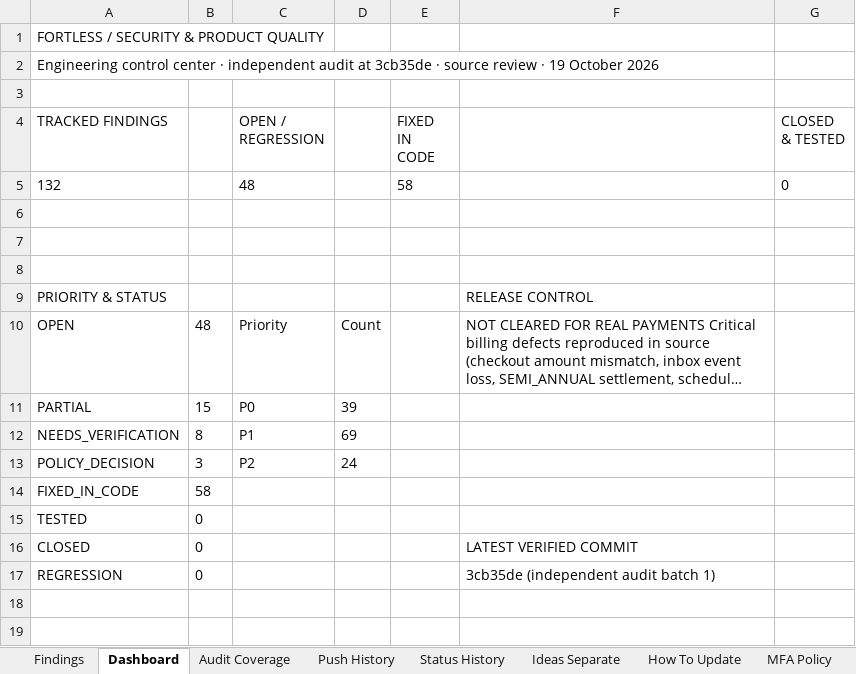
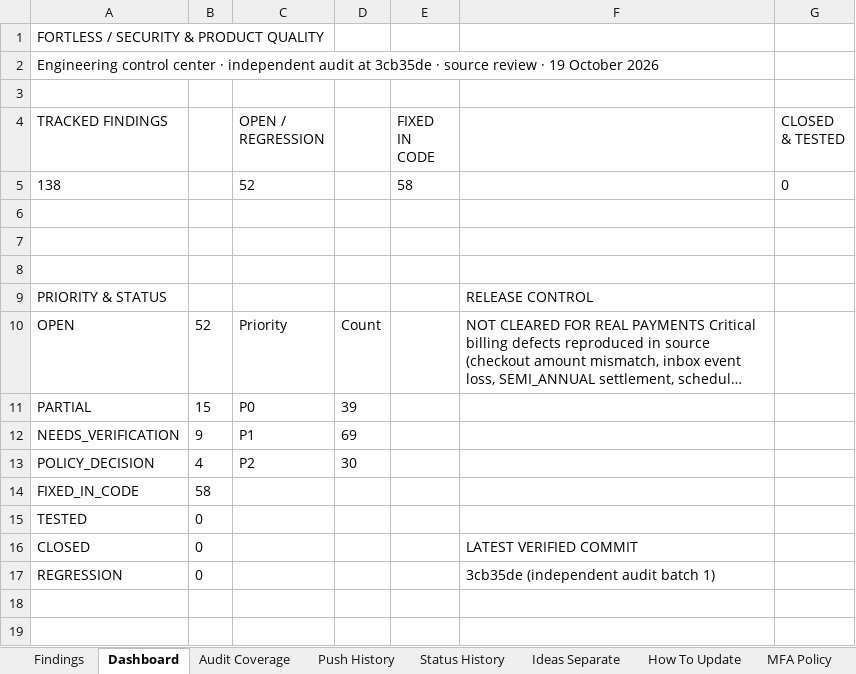
Before and after one commit to trencito42/fortless, an Excel workbook: audits/FORTLESS_MASTER_SECURITY_UI_BUG_TRACKER.xlsx, sheet Dashboard, drawn as a sheet; only a part is shown; long unchanged cells end in …; values as stored, in another font and other column widths than the file's, no borders; the diff names each change by its address in the sheet, - before the commit and + after, or states it on an @@ line.

```diff
--- a/audits/FORTLESS_MASTER_SECURITY_UI_BUG_TRACKER.xlsx (sheet Dashboard)
+++ b/audits/FORTLESS_MASTER_SECURITY_UI_BUG_TRACKER.xlsx (sheet Dashboard)
-A5 (TRACKED FINDINGS): 132
+A5 (TRACKED FINDINGS): 138
-C5 (OPEN / REGRESSION): 48
+C5 (OPEN / REGRESSION): 52
-B10: 48
+B10: 52
-B12: 8
+B12: 9
-B13: 3
+B13: 4
-D13: 24
+D13: 30
```
Also changed, not shown: sheet Findings, sheet Status History, sheet Push History, sheet Audit Coverage, 2 other files.
